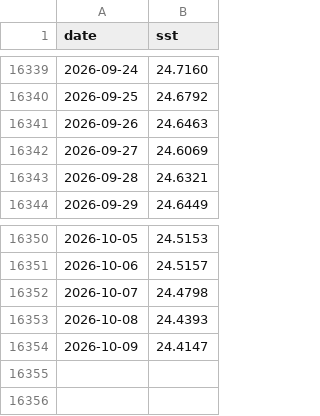
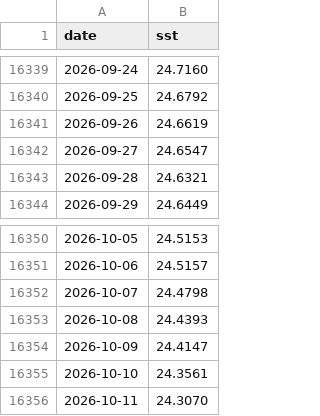
Before and after one commit to Yoyojolanda/earthindicators, a CSV file: data/natl_daily_sst.csv, drawn as a sheet; only a part is shown, gaps mark what is left out.

```diff
--- a/data/natl_daily_sst.csv
+++ b/data/natl_daily_sst.csv
@@ -16340,4 +16340,4 @@ date,sst
 2026-09-25,24.6792
-2026-09-26,24.6463
-2026-09-27,24.6069
+2026-09-26,24.6619
+2026-09-27,24.6547
 2026-09-28,24.6321
@@ -16354 +16354,3 @@ date,sst
 2026-10-09,24.4147
+2026-10-10,24.3561
+2026-10-11,24.3070
```
Also changed, not shown: data/gmaine_daily_sst.csv, data/gmex_daily_sst.csv, 9 other files.
